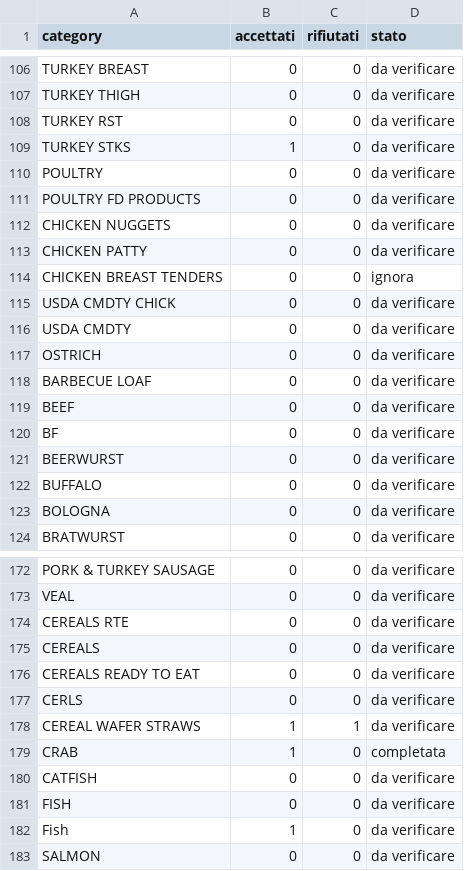
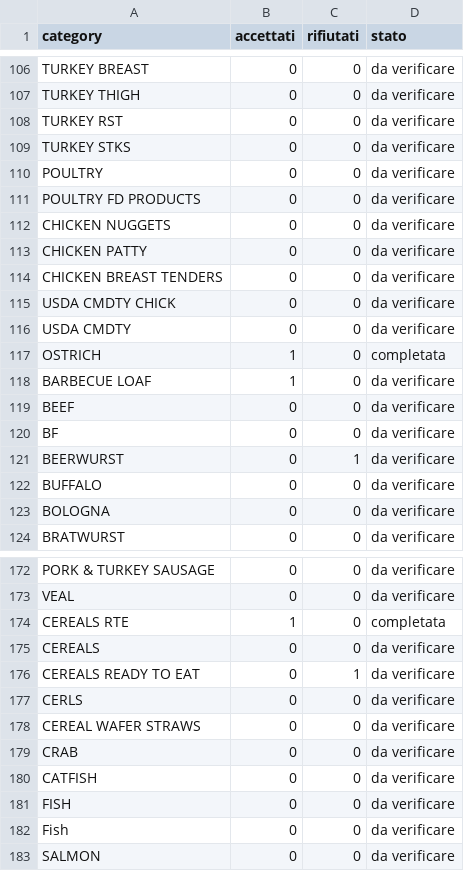
Before and after one commit to i4c0ni99/FoodAI, a CSV file: csv/categories-file.csv, drawn as a sheet; only a part is shown, gaps mark what is left out; the diff covers the shown part only.

```diff
--- a/csv/categories-file.csv
+++ b/csv/categories-file.csv
@@ -108,3 +108,3 @@ TURKEY THIGH,0,0,da verificare
 TURKEY RST,0,0,da verificare
-TURKEY STKS,1,0,da verificare
+TURKEY STKS,0,0,da verificare
 POULTRY,0,0,da verificare
@@ -113,10 +113,10 @@ CHICKEN NUGGETS,0,0,da verificare
 CHICKEN PATTY,0,0,da verificare
-CHICKEN BREAST TENDERS,0,0,ignora
+CHICKEN BREAST TENDERS,0,0,da verificare
 USDA CMDTY CHICK,0,0,da verificare
 USDA CMDTY,0,0,da verificare
-OSTRICH,0,0,da verificare
-BARBECUE LOAF,0,0,da verificare
+OSTRICH,1,0,completata
+BARBECUE LOAF,1,0,da verificare
 BEEF,0,0,da verificare
 BF,0,0,da verificare
-BEERWURST,0,0,da verificare
+BEERWURST,0,1,da verificare
 BUFFALO,0,0,da verificare
@@ -173,11 +173,11 @@ PORK & TURKEY SAUSAGE,0,0,da verificare
 VEAL,0,0,da verificare
-CEREALS RTE,0,0,da verificare
+CEREALS RTE,1,0,completata
 CEREALS,0,0,da verificare
-CEREALS READY TO EAT,0,0,da verificare
+CEREALS READY TO EAT,0,1,da verificare
 CERLS,0,0,da verificare
-CEREAL WAFER STRAWS,1,1,da verificare
-CRAB,1,0,completata
+CEREAL WAFER STRAWS,0,0,da verificare
+CRAB,0,0,da verificare
 CATFISH,0,0,da verificare
 FISH,0,0,da verificare
-Fish,1,0,da verificare
+Fish,0,0,da verificare
 SALMON,0,0,da verificare
```
Also changed, not shown: 67 edited cells elsewhere in this file, 3 other files.
